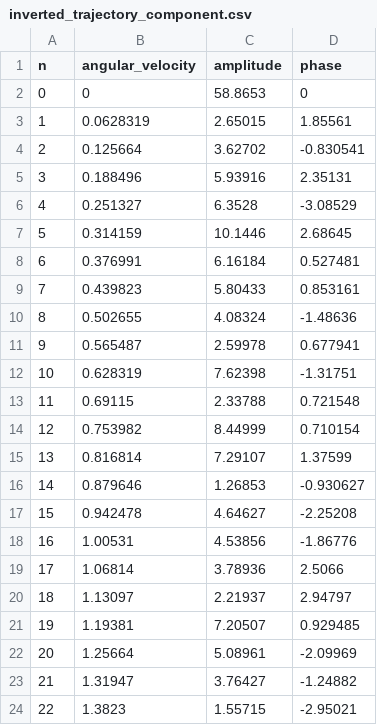
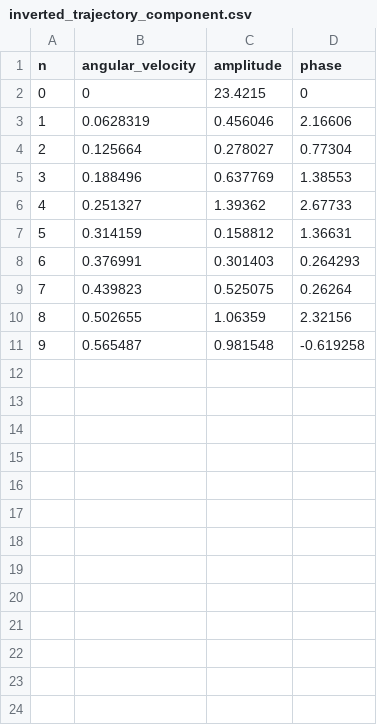
Before and after one commit to dangtom700/path_simulation, a CSV file: bar_data/inverted_trajectory_component.csv, drawn as a sheet; only a part is shown; the diff covers the shown part only.

```diff
--- a/bar_data/inverted_trajectory_component.csv
+++ b/bar_data/inverted_trajectory_component.csv
@@ -1,24 +1,11 @@
 n,angular_velocity,amplitude,phase
-0,0,58.8653,0
-1,0.0628319,2.65015,1.85561
-2,0.125664,3.62702,-0.830541
-3,0.188496,5.93916,2.35131
-4,0.251327,6.3528,-3.08529
-5,0.314159,10.1446,2.68645
-6,0.376991,6.16184,0.527481
-7,0.439823,5.80433,0.853161
-8,0.502655,4.08324,-1.48636
-9,0.565487,2.59978,0.677941
-10,0.628319,7.62398,-1.31751
-11,0.69115,2.33788,0.721548
-12,0.753982,8.44999,0.710154
-13,0.816814,7.29107,1.37599
-14,0.879646,1.26853,-0.930627
-15,0.942478,4.64627,-2.25208
-16,1.00531,4.53856,-1.86776
-17,1.06814,3.78936,2.5066
-18,1.13097,2.21937,2.94797
-19,1.19381,7.20507,0.929485
-20,1.25664,5.08961,-2.09969
-21,1.31947,3.76427,-1.24882
-22,1.3823,1.55715,-2.95021
+0,0,23.4215,0
+1,0.0628319,0.456046,2.16606
+2,0.125664,0.278027,0.77304
+3,0.188496,0.637769,1.38553
+4,0.251327,1.39362,2.67733
+5,0.314159,0.158812,1.36631
+6,0.376991,0.301403,0.264293
+7,0.439823,0.525075,0.26264
+8,0.502655,1.06359,2.32156
+9,0.565487,0.981548,-0.619258
```
Also changed, not shown: 27 removed rows elsewhere in this file, bar_data/LQR1.csv, bar_data/kalman1.csv, 38 other files.
